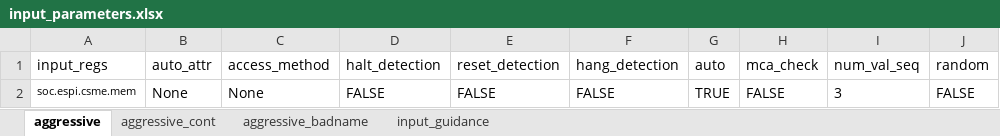
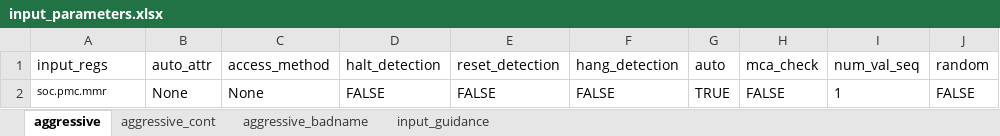
Before and after one commit to David-lck/AggressiVE, an Excel workbook: input_parameters.xlsx, sheet aggressive, drawn as a sheet; values as stored, in another font and other column widths than the file's, no borders; the diff names each change by its address in the sheet, - before the commit and + after, or states it on an @@ line.

Commit message:
Update input_parameters.xlsx

```diff
--- a/input_parameters.xlsx (sheet aggressive)
+++ b/input_parameters.xlsx (sheet aggressive)
-A2 (input_regs): soc.espi.csme.mem
+A2 (input_regs): soc.pmc.mmr
-I2 (num_val_seq): 3
+I2 (num_val_seq): 1
```
